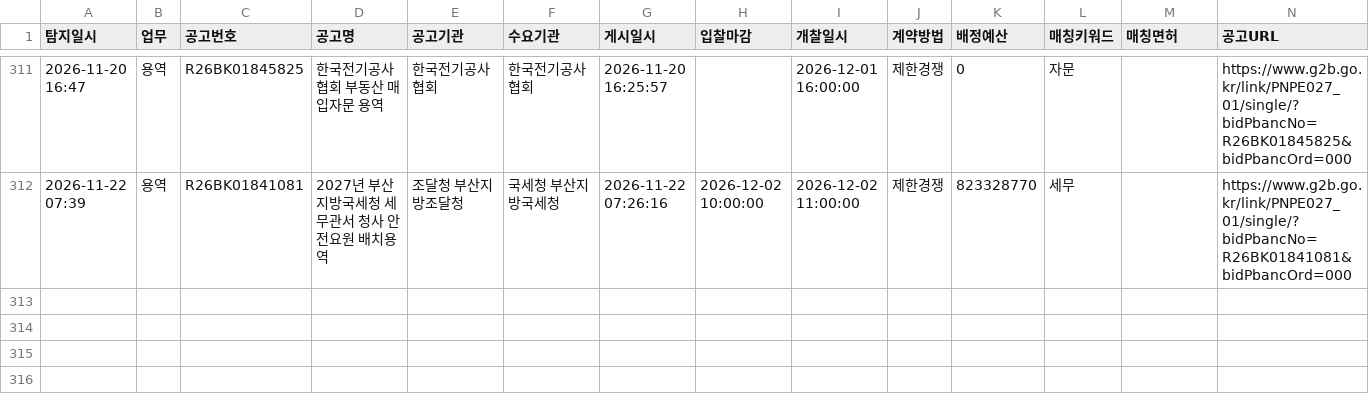
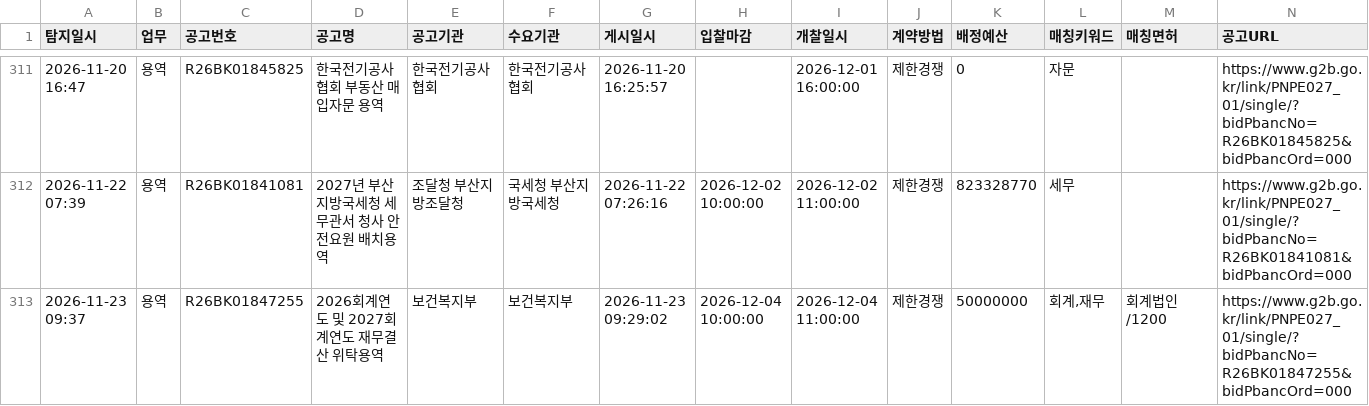
Before and after one commit to crouz070-afk/g2b-bid-alert, a CSV file: history.csv, drawn as a sheet; only a part is shown, gaps mark what is left out; the diff names each change by its address in the sheet, - before the commit and + after, or states it on an @@ line.

```diff
--- a/history.csv
+++ b/history.csv
+row 313: 2026-11-23 09:37 | 용역 | R26BK01847255 | 2026회계연도 및 2027회계연도 재무결산 위탁용역 | 보건복지부 | 보건복지부 | 2026-11-23 09:29:02 | 2026-12-04 10:00:00 | 2026-12-04 11:00:00 | 제한경쟁 | 50000000 | 회계,재무 | 회계법인/1200 | https://www.g2b.go.kr/link/PNPE027_01/single/?bidPbancNo=R26BK01847255&bidPbancOrd=000
```
Also changed, not shown: 2 other files.
